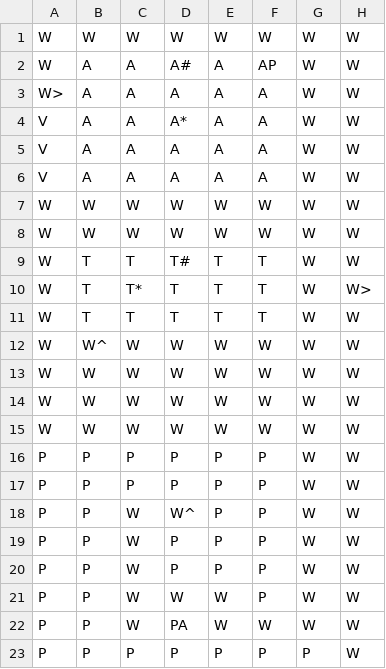
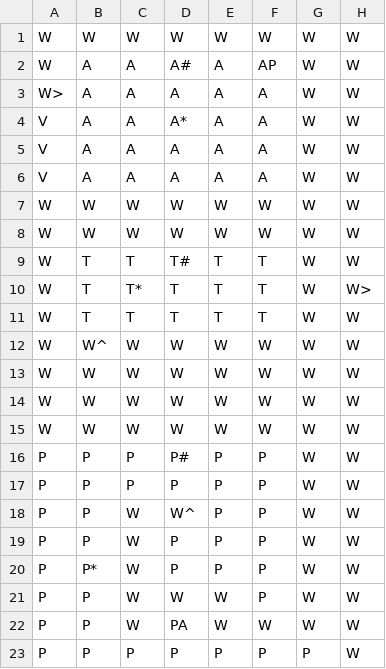
Before and after one commit to spencer119/ClueGame, a CSV file: data/ClueLayout.csv, drawn as a sheet; only a part is shown; the diff names each change by its address in the sheet, - before the commit and + after, or states it on an @@ line.

```diff
--- a/data/ClueLayout.csv
+++ b/data/ClueLayout.csv
-D16: P
+D16: P#
-B20: P
+B20: P*
```
Also changed, not shown: 6 other files.
